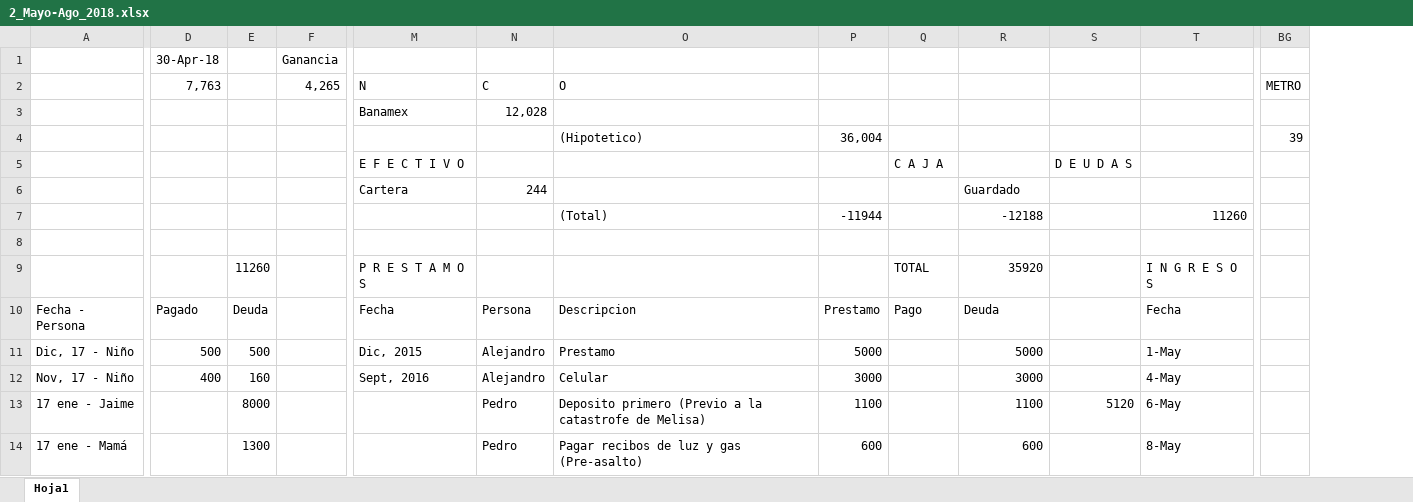
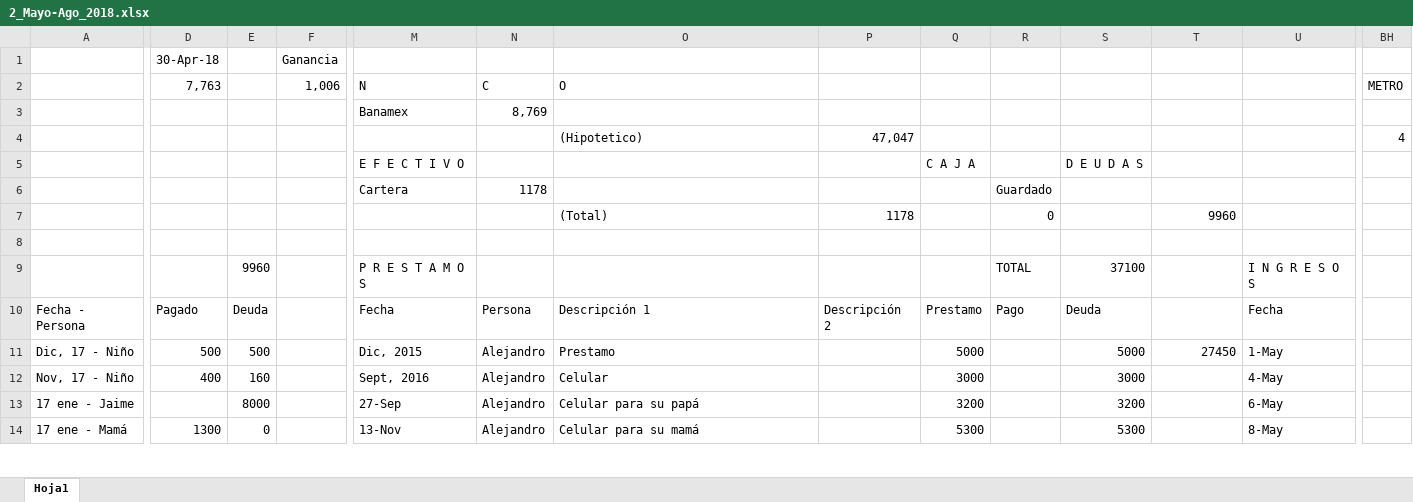
Before and after one commit to Adrifelcha/Adrifelcha, an Excel workbook: Finanzas/2_Mayo-Ago_2018.xlsx, sheet Hoja1, drawn as a sheet; only a part is shown, gaps mark what is left out; values as stored, in another font and other column widths than the file's, no cell formats; addresses are those after the commit; the diff covers the shown part only; the diff names each change by its address in the sheet, - before the commit and + after, or states it on an @@ line.

Commit message:
Gastos

```diff
--- a/Finanzas/2_Mayo-Ago_2018.xlsx (sheet Hoja1)
+++ b/Finanzas/2_Mayo-Ago_2018.xlsx (sheet Hoja1)
+column P, rows 4-10: 47,047 |  |  | 1178 |  |  | Descripción 2
-F2: 4,265
+F2: 1,006
-N3 (C): 12,028
+N3 (C): 8,769
-Q4: 36,004
+Q4: (empty)
-BH4 (METRO): 39
+BH4 (METRO): 4
-Q5: (empty)
+Q5: C A J A
-R5: C A J A
+R5: (empty)
-S5: (empty)
+S5: D E U D A S
-T5: D E U D A S
+T5: (empty)
-N6 (C): 244
+N6 (C): 1178
-R6: (empty)
+R6: Guardado
-S6: Guardado
+S6: (empty)
-Q7: -11944
+Q7: (empty)
-R7: (empty)
+R7: 0
-S7: -12188
+S7: (empty)
-T7: (empty)
+T7: 9960
-U7: 11260
+U7: (empty)
-E9: 11260
+E9: 9960
-S9: 35920
+S9: 37100
-O10 (O): Descripcion
+O10 (O): Descripción 1
-T11: (empty)
+T11: 27450
-M13 (N): (empty)
+M13 (N): 27-Sep
-N13:N14 (C): Pedro
+N13:N14 (C): Alejandro
-O13 (O): Deposito primero (Previo a la catastrofe de Melisa)
+O13 (O): Celular para su papá
-Q13: 1100
+Q13: 3200
-S13: 1100
+S13: 3200
-T13: 5120
+T13: (empty)
-D14 (7,763): (empty)
+D14 (7,763): 1300
-E14: 1300
+E14: 0
-M14 (N): (empty)
+M14 (N): 13-Nov
-O14 (O): Pagar recibos de luz y gas (Pre-asalto)
+O14 (O): Celular para su mamá
-Q14: 600
+Q14: 5300
-S14: 600
+S14: 5300
```
Also changed, not shown: 4 added rows, 4 removed rows and 120 edited cells elsewhere in this sheet, cell formats, formulas that keep their value.
